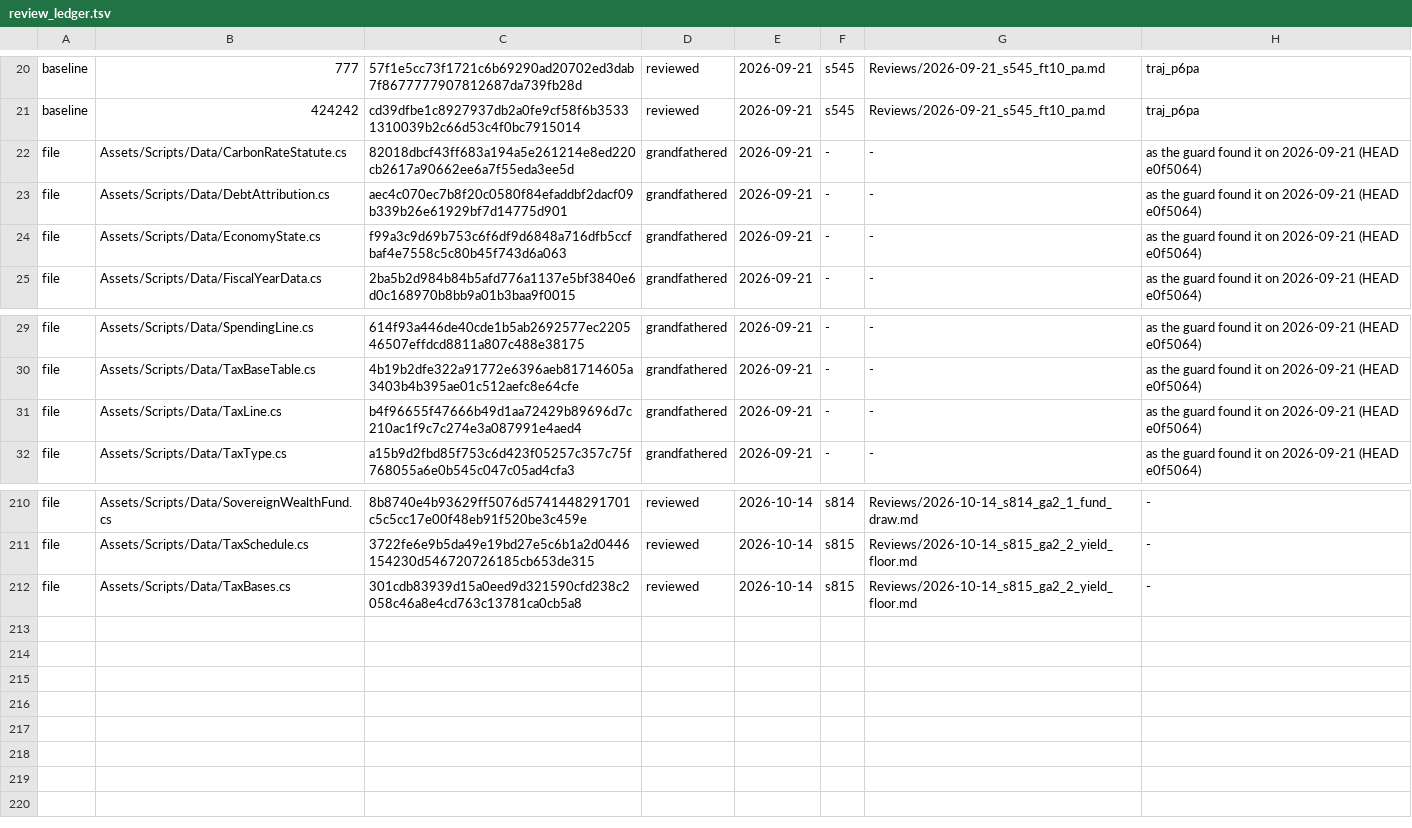
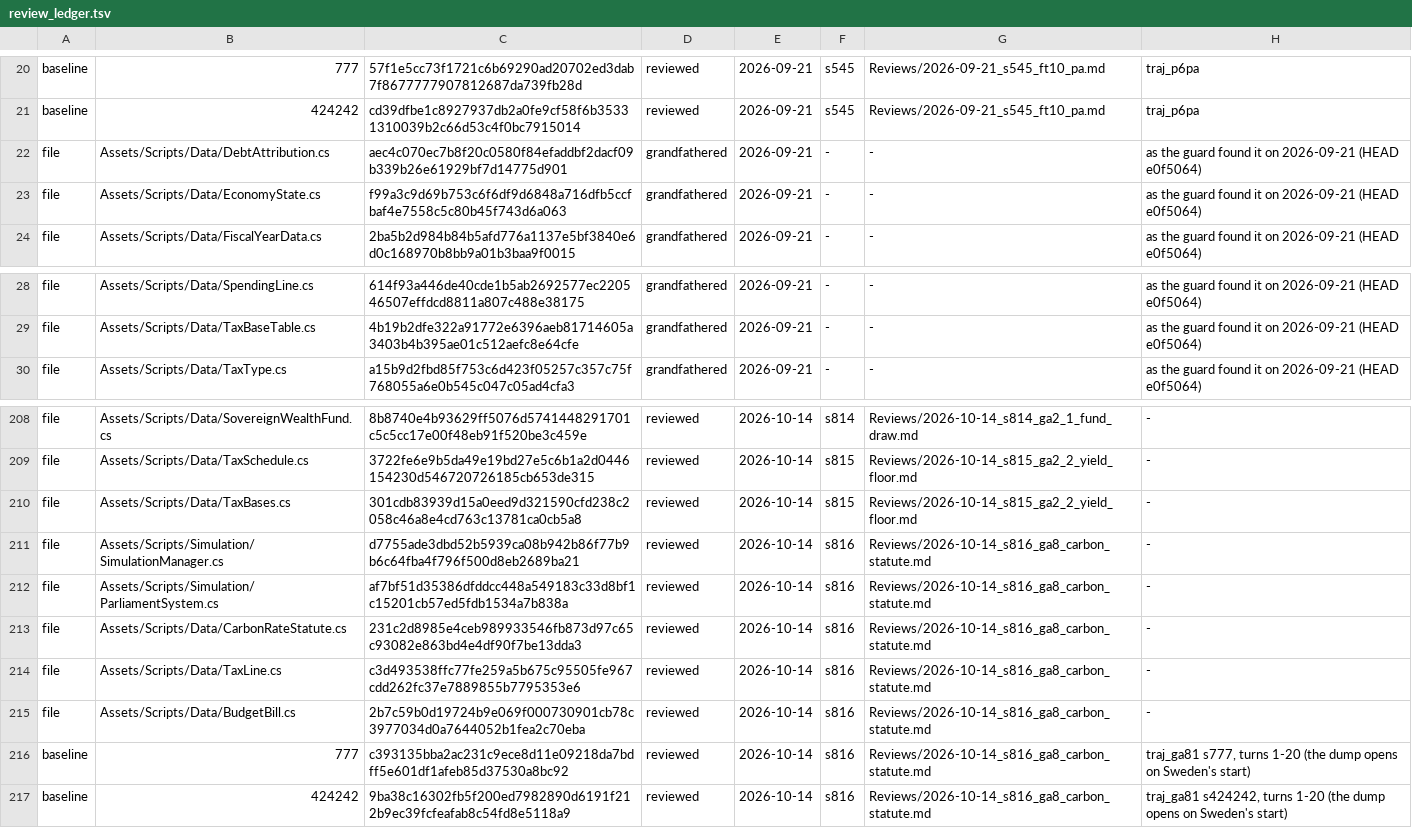
Before and after one commit to Bippen/PoliSim, a TSV file: Tools/review_ledger.tsv, drawn as a sheet; only a part is shown, gaps mark what is left out; removed rows and columns are numbered as before the commit, all else as after; the diff names each change by its address in the sheet, - before the commit and + after, or states it on an @@ line.

```diff
--- a/Tools/review_ledger.tsv
+++ b/Tools/review_ledger.tsv
-row 22: file | Assets/Scripts/Data/CarbonRateStatute.cs | 82018dbcf43ff683a194a5e261214e8ed220cb2617a90662ee6a7f55eda3ee5d | grandfathered | 2026-09-21 | - | - | as the guard found it on 2026-09-21 (HEAD e0f5064)
-row 31: file | Assets/Scripts/Data/TaxLine.cs | b4f96655f47666b49d1aa72429b89696d7c210ac1f9c7c274e3a087991e4aed4 | grandfathered | 2026-09-21 | - | - | as the guard found it on 2026-09-21 (HEAD e0f5064)
+row 211: file | Assets/Scripts/Simulation/SimulationManager.cs | d7755ade3dbd52b5939ca08b942b86f77b9b6c64fba4f796f500d8eb2689ba21 | reviewed | 2026-10-14 | s816 | Reviews/2026-10-14_s816_ga8_carbon_statute.md | -
+row 212: file | Assets/Scripts/Simulation/ParliamentSystem.cs | af7bf51d35386dfddcc448a549183c33d8bf1c15201cb57ed5fdb1534a7b838a | reviewed | 2026-10-14 | s816 | Reviews/2026-10-14_s816_ga8_carbon_statute.md | -
+row 213: file | Assets/Scripts/Data/CarbonRateStatute.cs | 231c2d8985e4ceb989933546fb873d97c65c93082e863bd4e4df90f7be13dda3 | reviewed | 2026-10-14 | s816 | Reviews/2026-10-14_s816_ga8_carbon_statute.md | -
+row 214: file | Assets/Scripts/Data/TaxLine.cs | c3d493538ffc77fe259a5b675c95505fe967cdd262fc37e7889855b7795353e6 | reviewed | 2026-10-14 | s816 | Reviews/2026-10-14_s816_ga8_carbon_statute.md | -
+row 215: file | Assets/Scripts/Data/BudgetBill.cs | 2b7c59b0d19724b9e069f000730901cb78c3977034d0a7644052b1fea2c70eba | reviewed | 2026-10-14 | s816 | Reviews/2026-10-14_s816_ga8_carbon_statute.md | -
+row 216: baseline | 777 | c393135bba2ac231c9ece8d11e09218da7bdff5e601df1afeb85d37530a8bc92 | reviewed | 2026-10-14 | s816 | Reviews/2026-10-14_s816_ga8_carbon_statute.md | traj_ga81 s777, turns 1-20 (the dump opens on Sweden's start)
+row 217: baseline | 424242 | 9ba38c16302fb5f200ed7982890d6191f212b9ec39fcfeafab8c54fd8e5118a9 | reviewed | 2026-10-14 | s816 | Reviews/2026-10-14_s816_ga8_carbon_statute.md | traj_ga81 s424242, turns 1-20 (the dump opens on Sweden's start)
```
Also changed, not shown: Tools/film_scope.tsv, 16 other files.
